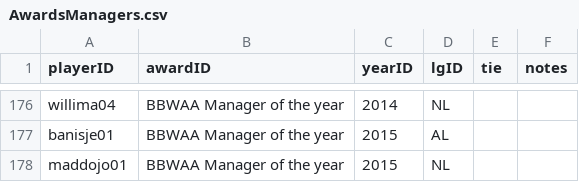
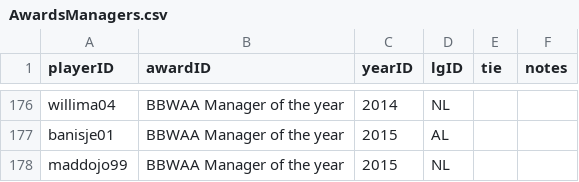
Before and after one commit to zbailey1/baseballdatabank, a CSV file: core/AwardsManagers.csv, drawn as a sheet; only a part is shown, gaps mark what is left out.

Commit message:
Fix Joe Maddon's playerID for 2015 BBWAA Manager of Year award

```diff
--- a/core/AwardsManagers.csv
+++ b/core/AwardsManagers.csv
@@ -177,2 +177,2 @@ willima04,BBWAA Manager of the year,2014,NL,,
 banisje01,BBWAA Manager of the year,2015,AL,,
-maddojo01,BBWAA Manager of the year,2015,NL,,
+maddojo99,BBWAA Manager of the year,2015,NL,,
```
